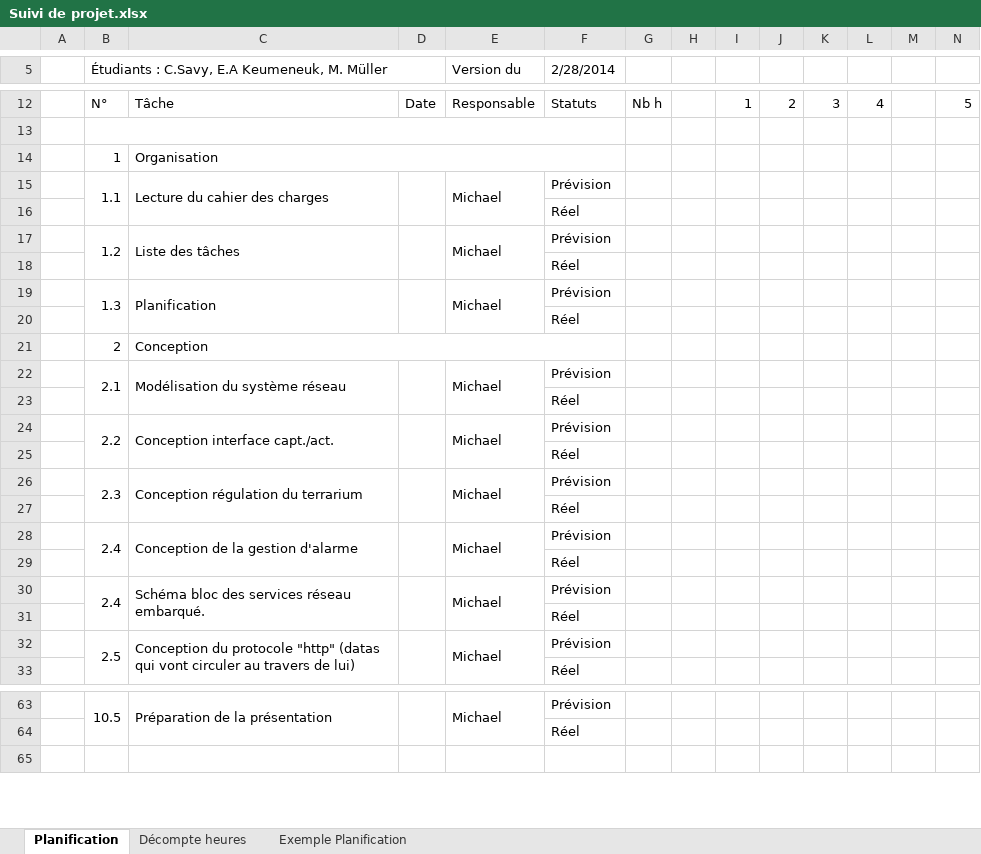
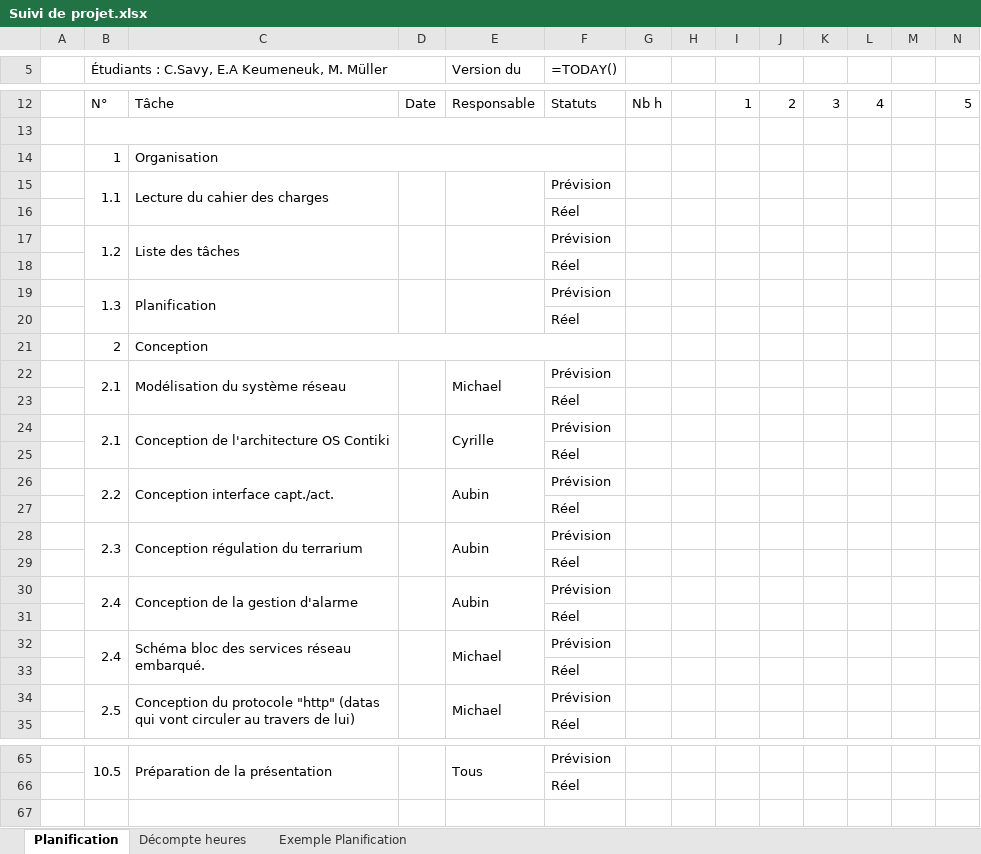
Before and after one commit to miiicmueller/TerraZoo, an Excel workbook: Documentations/Cahiers_des_charges/Suivi de projet.xlsx, sheet Planification, drawn as a sheet; only a part is shown, gaps mark what is left out; values as stored, in another font and other column widths than the file's, no cell formats; formulas without a stored value are shown as written; charts and pictures not drawn; removed rows and columns are numbered as before the commit, all else as after; rows hold the shown columns only; the diff covers the shown part only; the diff names each change by its address in the sheet, - before the commit and + after, or states it on an @@ line.

Commit message:
Modification cahier des charges et planification

```diff
--- a/Documentations/Cahiers_des_charges/Suivi de projet.xlsx (sheet Planification)
+++ b/Documentations/Cahiers_des_charges/Suivi de projet.xlsx (sheet Planification)
-F5: 2/28/2014
+F5: =TODAY()
-E15 (Version du): Michael
+E15 (Version du): (empty)
-E17 (Version du): Michael
+E17 (Version du): (empty)
-E19 (Version du): Michael
+E19 (Version du): (empty)
-row 24:  | 2.2 | Conception interface capt./act. |  | Michael | Prévision
+row 24:  | 2.1 | Conception de l'architecture OS Contiki |  | Cyrille | Prévision
-row 26:  | 2.3 | Conception régulation du terrarium |  | Michael | Prévision
+row 26:  | 2.2 | Conception interface capt./act. |  | Aubin | Prévision
+row 28:  | 2.3 | Conception régulation du terrarium |  | Aubin | Prévision
@@ row 62 moved to row 29: Réel @@
-E30 (Version du): Michael
+E30 (Version du): Aubin
-E65 (Version du): Michael
+E65 (Version du): Tous
```
Also changed, not shown: 4 added rows, 3 removed rows and 11 edited cells elsewhere in this sheet, sheet Exemple Planification, sheet Décompte heures, cell formats, hidden cells, charts or pictures, 1 other file.
